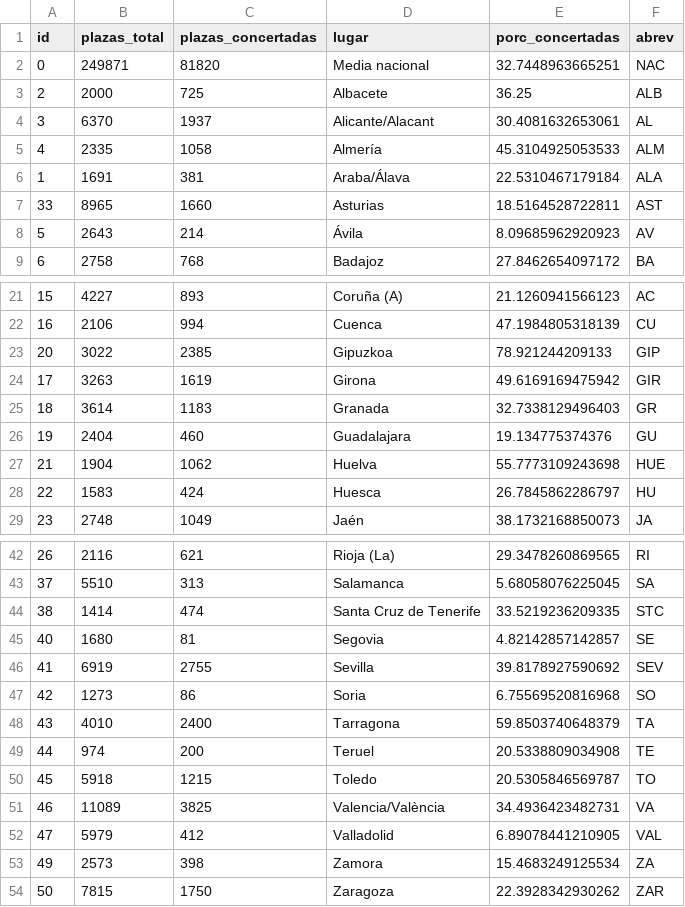
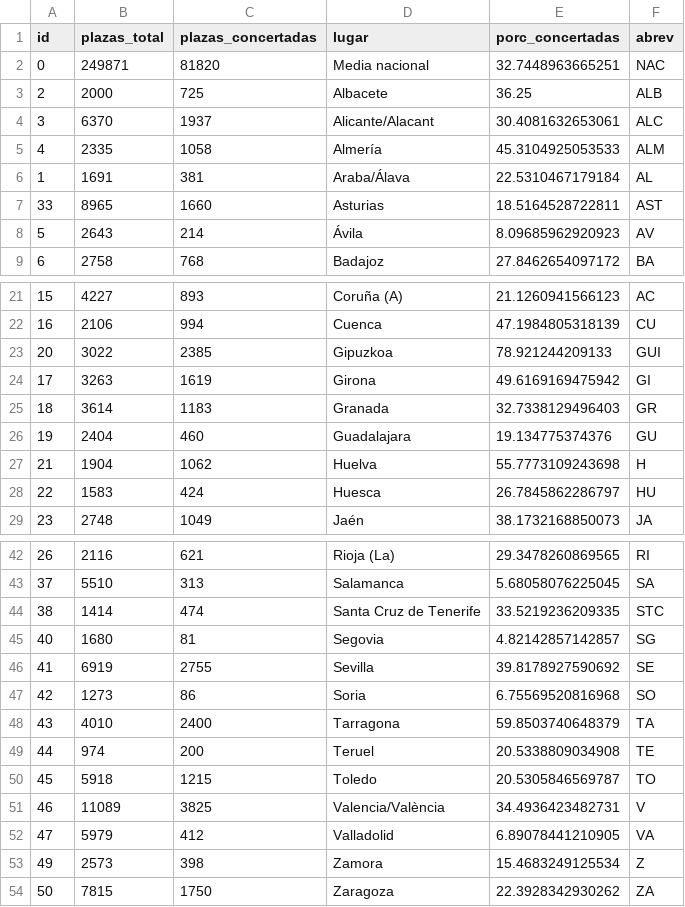
Before and after one commit to EnvejecimientoEnRed/residencias_plazas-concertadas_dashboard, a CSV file: data/prov_plazas_con_respuesta.csv, drawn as a sheet; only a part is shown, gaps mark what is left out; the diff covers the shown part only.

Commit message:
Cambio de abreviaturas

```diff
--- a/data/prov_plazas_con_respuesta.csv
+++ b/data/prov_plazas_con_respuesta.csv
@@ -3,5 +3,5 @@
 "2",2000,725,"Albacete",36.25,"ALB"
-"3",6370,1937,"Alicante/Alacant",30.4081632653061,"AL"
+"3",6370,1937,"Alicante/Alacant",30.4081632653061,"ALC"
 "4",2335,1058,"Almería",45.3104925053533,"ALM"
-"1",1691,381,"Araba/Álava",22.5310467179184,"ALA"
+"1",1691,381,"Araba/Álava",22.5310467179184,"AL"
 "33",8965,1660,"Asturias",18.5164528722811,"AST"
@@ -22,7 +22,7 @@
 "16",2106,994,"Cuenca",47.1984805318139,"CU"
-"20",3022,2385,"Gipuzkoa",78.921244209133,"GIP"
-"17",3263,1619,"Girona",49.6169169475942,"GIR"
+"20",3022,2385,"Gipuzkoa",78.921244209133,"GUI"
+"17",3263,1619,"Girona",49.6169169475942,"GI"
 "18",3614,1183,"Granada",32.7338129496403,"GR"
 "19",2404,460,"Guadalajara",19.134775374376,"GU"
-"21",1904,1062,"Huelva",55.7773109243698,"HUE"
+"21",1904,1062,"Huelva",55.7773109243698,"H"
 "22",1583,424,"Huesca",26.7845862286797,"HU"
@@ -44,4 +44,4 @@
 "38",1414,474,"Santa Cruz de Tenerife",33.5219236209335,"STC"
-"40",1680,81,"Segovia",4.82142857142857,"SE"
-"41",6919,2755,"Sevilla",39.8178927590692,"SEV"
+"40",1680,81,"Segovia",4.82142857142857,"SG"
+"41",6919,2755,"Sevilla",39.8178927590692,"SE"
 "42",1273,86,"Soria",6.75569520816968,"SO"
@@ -50,5 +50,5 @@
 "45",5918,1215,"Toledo",20.5305846569787,"TO"
-"46",11089,3825,"Valencia/València",34.4936423482731,"VA"
-"47",5979,412,"Valladolid",6.89078441210905,"VAL"
-"49",2573,398,"Zamora",15.4683249125534,"ZA"
-"50",7815,1750,"Zaragoza",22.3928342930262,"ZAR"
+"46",11089,3825,"Valencia/València",34.4936423482731,"V"
+"47",5979,412,"Valladolid",6.89078441210905,"VA"
+"49",2573,398,"Zamora",15.4683249125534,"Z"
+"50",7815,1750,"Zaragoza",22.3928342930262,"ZA"
```
Also changed, not shown: 3 edited cells elsewhere in this file, data/ccaa_plazas_con_respuesta.csv.
